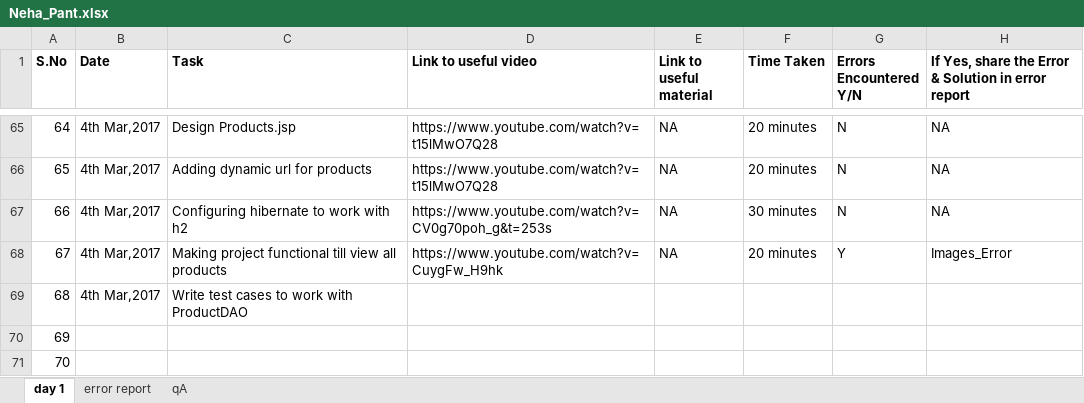
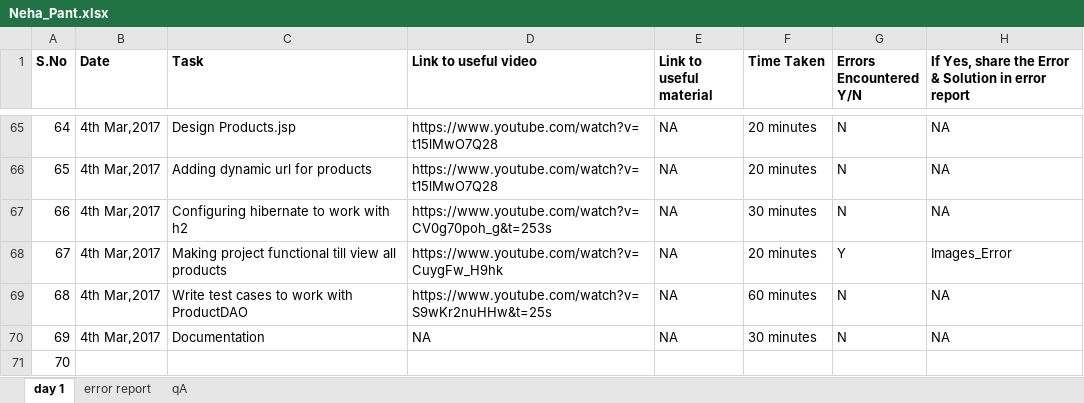
Before and after one commit to Neha-Pant/ZenSports, an Excel workbook: Neha_Pant.xlsx, sheet day 1, drawn as a sheet; only a part is shown, gaps mark what is left out; values as stored, in another font and other column widths than the file's, no borders; the diff names each change by its address in the sheet, - before the commit and + after, or states it on an @@ line.

```diff
--- a/Neha_Pant.xlsx (sheet day 1)
+++ b/Neha_Pant.xlsx (sheet day 1)
-D69 (Link to useful video): (empty)
+D69 (Link to useful video): https://www.youtube.com/watch?v=S9wKr2nuHHw&t=25s
-E69:E70 (Link to useful material): (empty)
+E69:E70 (Link to useful material): NA
-F69 (Time Taken): (empty)
+F69 (Time Taken): 60 minutes
-G69:G70 (Errors Encountered Y/N): (empty)
+G69:G70 (Errors Encountered Y/N): N
-H69:H70: (empty)
+H69:H70: NA
-B70 (Date): (empty)
+B70 (Date): 4th Mar,2017
-C70 (Task): (empty)
+C70 (Task): Documentation
-D70 (Link to useful video): (empty)
+D70 (Link to useful video): NA
-F70 (Time Taken): (empty)
+F70 (Time Taken): 30 minutes
```
Also changed, not shown: sheet error report, 6 other files.
